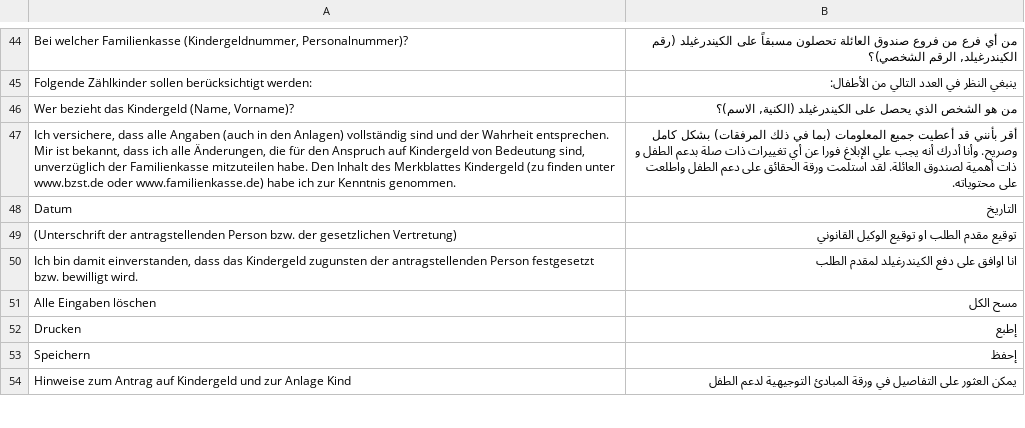
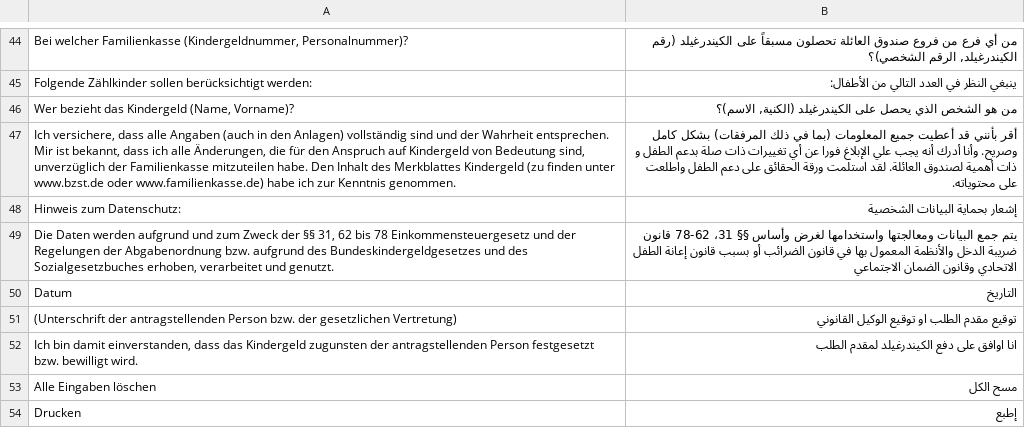
Before and after one commit to kub-berlin/formularprojekt, a CSV file: data/KG/ar.csv, drawn as a sheet; only a part is shown, gaps mark what is left out; the shorter side is filled out with more unchanged rows; the diff names each change by its address in the sheet, - before the commit and + after, or states it on an @@ line.

```diff
--- a/data/KG/ar.csv
+++ b/data/KG/ar.csv
+row 48: Hinweis zum Datenschutz: | إشعار بحماية البيانات الشخصية
+row 49: Die Daten werden aufgrund und zum Zweck der §§ 31, 62 bis 78 Einkommensteuergesetz und der Regelungen der Abgabenordnung bzw. aufgrund des Bundeskindergeldgesetzes und des Sozialgesetzbuches erhoben, verarbeitet und genutzt. | يتم جمع البيانات ومعالجتها واستخدامها لغرض وأساس §§ 31، 62-78 قانون ضريبة الدخل والأنظمة المعمول بها في قانون الضرائب أو بسبب قانون إعانة الطفل الاتحادي وقانون الضمان الاجتماعي
```
Also changed, not shown: data/WBS/de-simple.csv, 2 other files.
